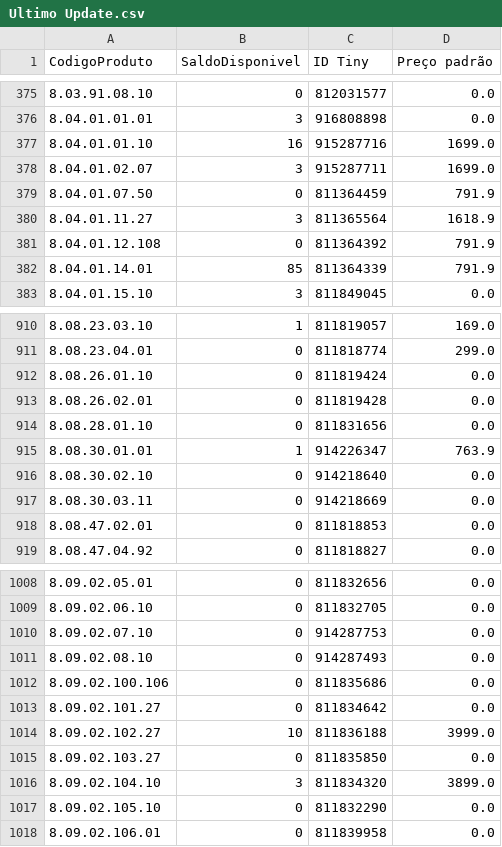
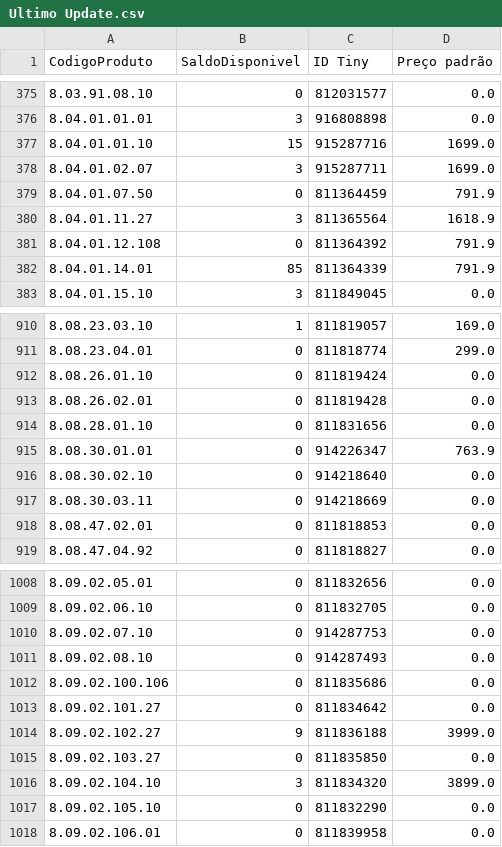
Before and after one commit to santoseliseu/bbtudo, a CSV file: Ultimo Update.csv, drawn as a sheet; only a part is shown, gaps mark what is left out.

Commit message:
Dados atualizado via app

```diff
--- a/Ultimo Update.csv
+++ b/Ultimo Update.csv
@@ -376,3 +376,3 @@ CodigoProduto;SaldoDisponivel;ID Tiny;Preço padrão
 8.04.01.01.01;3;916808898;0.0
-8.04.01.01.10;16;915287716;1699.0
+8.04.01.01.10;15;915287716;1699.0
 8.04.01.02.07;3;915287711;1699.0
@@ -914,3 +914,3 @@ CodigoProduto;SaldoDisponivel;ID Tiny;Preço padrão
 8.08.28.01.10;0;811831656;0.0
-8.08.30.01.01;1;914226347;763.9
+8.08.30.01.01;0;914226347;763.9
 8.08.30.02.10;0;914218640;0.0
@@ -1013,3 +1013,3 @@ CodigoProduto;SaldoDisponivel;ID Tiny;Preço padrão
 8.09.02.101.27;0;811834642;0.0
-8.09.02.102.27;10;811836188;3999.0
+8.09.02.102.27;9;811836188;3999.0
 8.09.02.103.27;0;811835850;0.0
```
